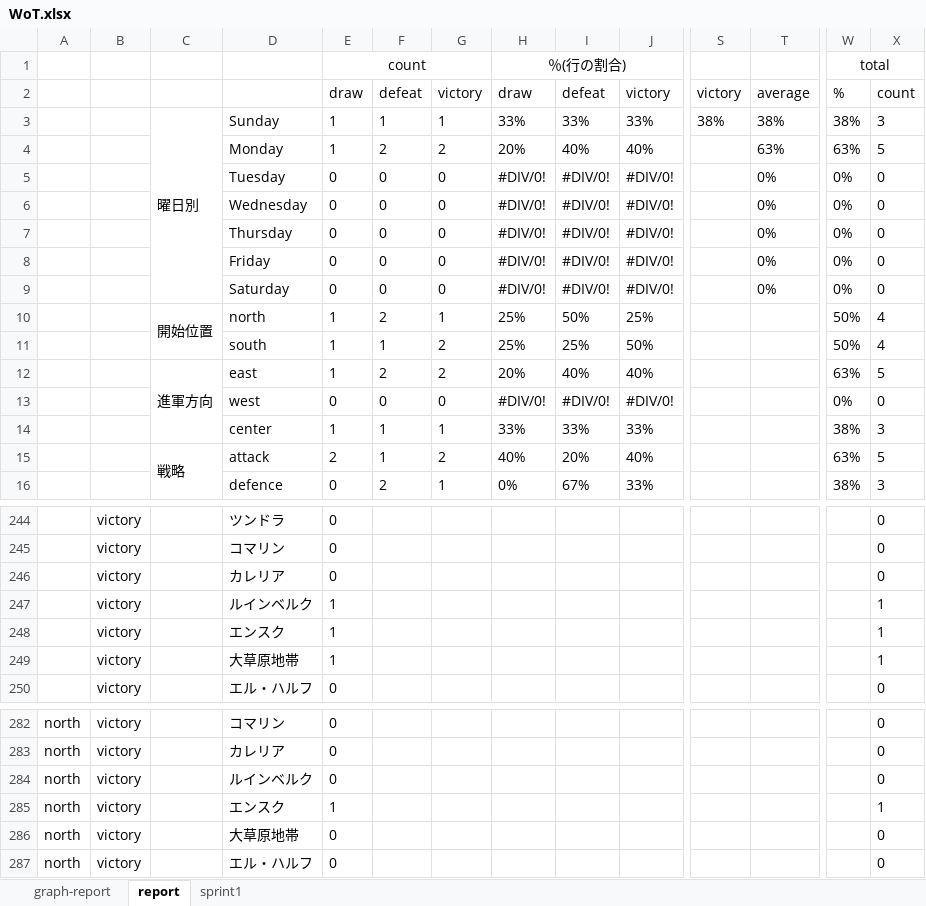
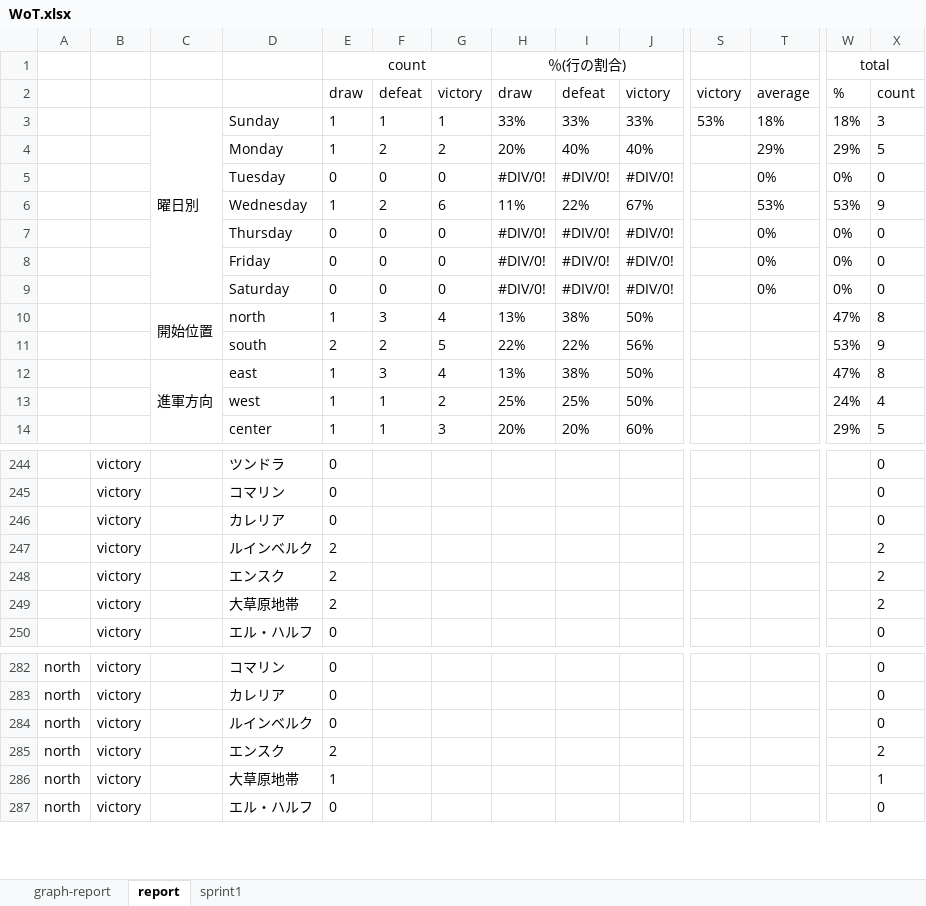
Before and after one commit to kawahira/WoT-Documents, an Excel workbook: WoT.xlsx, sheet report, drawn as a sheet; only a part is shown, gaps mark what is left out; values as stored, in another font and other column widths than the file's, no borders; charts and pictures not drawn; removed rows and columns are numbered as before the commit, all else as after; rows hold the shown columns only; the diff covers the shown part only; the diff names each change by its address in the sheet, - before the commit and + after, or states it on an @@ line.

```diff
--- a/WoT.xlsx (sheet report)
+++ b/WoT.xlsx (sheet report)
-row 3:  |  | 曜日別 | Sunday | 1 | 1 | 1 | 33% | 33% | 33% | 38% | 38% | 38% | 3
-row 4:  |  |  | Monday | 1 | 2 | 2 | 20% | 40% | 40% |  | 63% | 63% | 5
+row 3:  |  | 曜日別 | Sunday | 1 | 1 | 1 | 33% | 33% | 33% | 53% | 18% | 18% | 3
+row 4:  |  |  | Monday | 1 | 2 | 2 | 20% | 40% | 40% |  | 29% | 29% | 5
-row 6:  |  |  | Wednesday | 0 | 0 | 0 | #DIV/0! | #DIV/0! | #DIV/0! |  | 0% | 0% | 0
+row 6:  |  |  | Wednesday | 1 | 2 | 6 | 11% | 22% | 67% |  | 53% | 53% | 9
-row 10:  |  | 開始位置 | north | 1 | 2 | 1 | 25% | 50% | 25% |  |  | 50% | 4
-row 11:  |  |  | south | 1 | 1 | 2 | 25% | 25% | 50% |  |  | 50% | 4
-row 12:  |  | 進軍方向 | east | 1 | 2 | 2 | 20% | 40% | 40% |  |  | 63% | 5
-row 13:  |  |  | west | 0 | 0 | 0 | #DIV/0! | #DIV/0! | #DIV/0! |  |  | 0% | 0
-row 14:  |  |  | center | 1 | 1 | 1 | 33% | 33% | 33% |  |  | 38% | 3
-row 15:  |  | 戦略 | attack | 2 | 1 | 2 | 40% | 20% | 40% |  |  | 63% | 5
-row 16:  |  |  | defence | 0 | 2 | 1 | 0% | 67% | 33% |  |  | 38% | 3
+row 10:  |  | 開始位置 | north | 1 | 3 | 4 | 13% | 38% | 50% |  |  | 47% | 8
+row 11:  |  |  | south | 2 | 2 | 5 | 22% | 22% | 56% |  |  | 53% | 9
+row 12:  |  | 進軍方向 | east | 1 | 3 | 4 | 13% | 38% | 50% |  |  | 47% | 8
+row 13:  |  |  | west | 1 | 1 | 2 | 25% | 25% | 50% |  |  | 24% | 4
+row 14:  |  |  | center | 1 | 1 | 3 | 20% | 20% | 60% |  |  | 29% | 5
-E247:E249: 1
+E247:E249: 2
-X247:X249: 1
+X247:X249: 2
-E285: 1
+E285: 2
-X285: 1
+X285: 2
-E286: 0
+E286: 1
-X286: 0
+X286: 1
```
Also changed, not shown: 18 added rows, 16 removed rows, 76 edited cells and merged cells elsewhere in this sheet, sheet sprint1, formulas that keep their value, charts or pictures, 1 other file.
